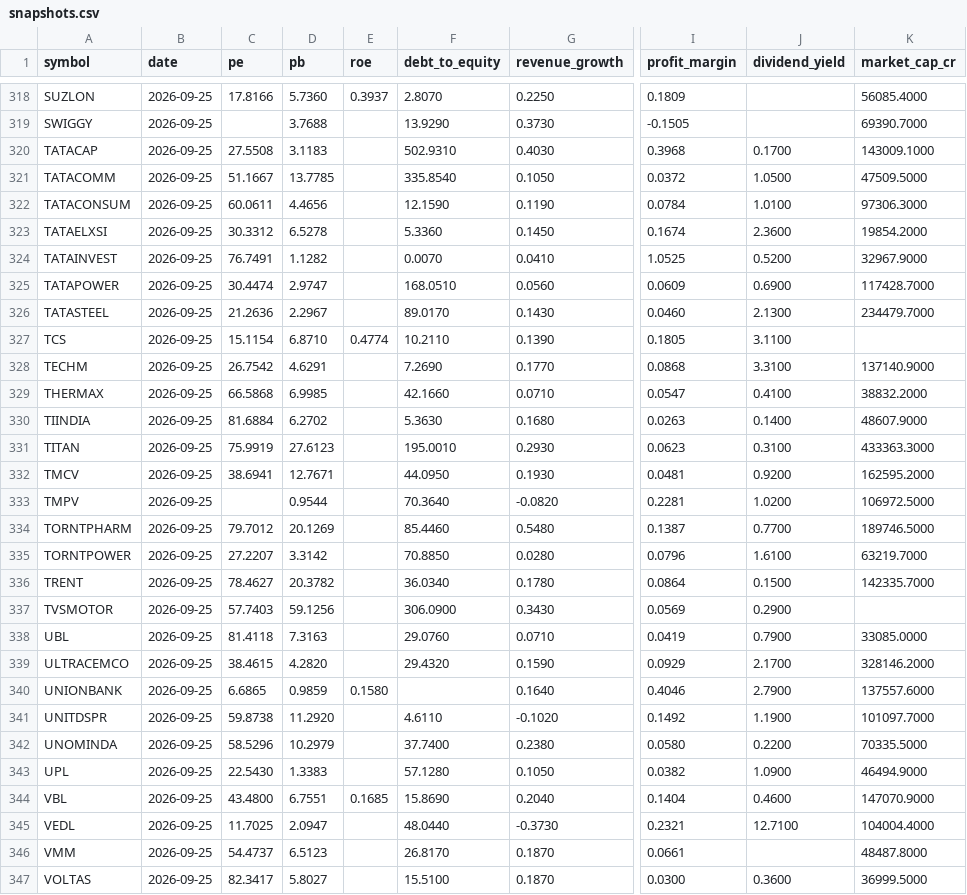
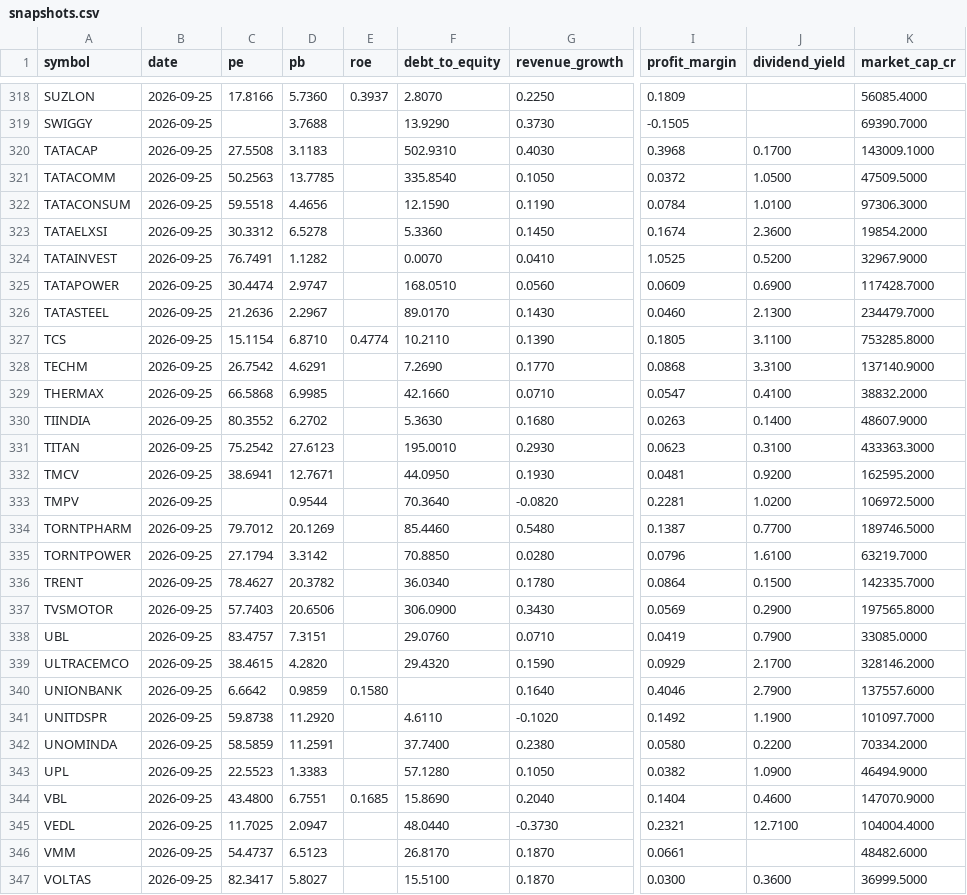
Before and after one commit to san1eev1/Stock-predictor, a CSV file: fundamentals/snapshots.csv, drawn as a sheet; only a part is shown, gaps mark what is left out; the diff covers the shown part only; the diff names each change by its address in the sheet, - before the commit and + after, or states it on an @@ line.

```diff
--- a/fundamentals/snapshots.csv
+++ b/fundamentals/snapshots.csv
-C321 (pe): 51.1667
+C321 (pe): 50.2563
-C322 (pe): 60.0611
+C322 (pe): 59.5518
-K327 (market_cap_cr): (empty)
+K327 (market_cap_cr): 753285.8000
-C330 (pe): 81.6884
+C330 (pe): 80.3552
-C331 (pe): 75.9919
+C331 (pe): 75.2542
-C335 (pe): 27.2207
+C335 (pe): 27.1794
-D337 (pb): 59.1256
+D337 (pb): 20.6506
-K337 (market_cap_cr): (empty)
+K337 (market_cap_cr): 197565.8000
-C338 (pe): 81.4118
+C338 (pe): 83.4757
-D338 (pb): 7.3163
+D338 (pb): 7.3151
-C340 (pe): 6.6865
+C340 (pe): 6.6642
-C342 (pe): 58.5296
+C342 (pe): 58.5859
-D342 (pb): 10.2979
+D342 (pb): 11.2591
-K342 (market_cap_cr): 70335.5000
+K342 (market_cap_cr): 70334.2000
-C343 (pe): 22.5430
+C343 (pe): 22.5523
-K346 (market_cap_cr): 48487.8000
+K346 (market_cap_cr): 48482.6000
```
Also changed, not shown: 69 edited cells elsewhere in this file, 36 other files.
